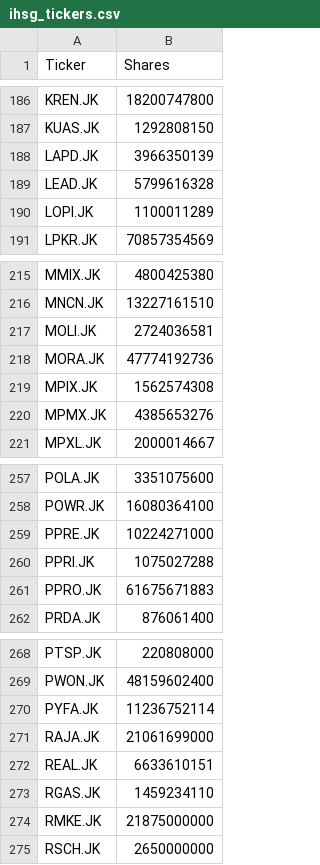
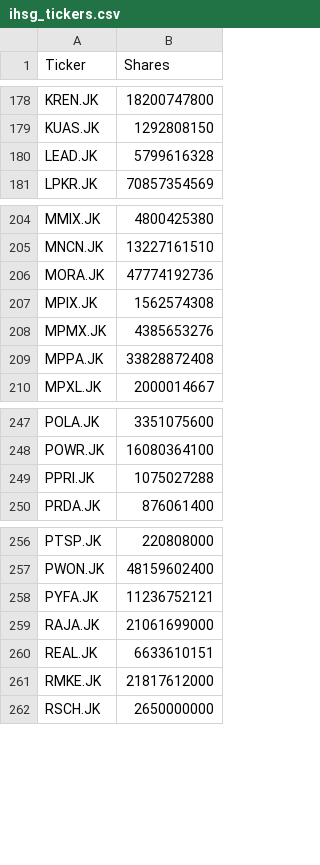
Before and after one commit to widiginanjarsyahputra/ihsg-tickers, a CSV file: ihsg_tickers.csv, drawn as a sheet; only a part is shown, gaps mark what is left out; the diff covers the shown part only.

```diff
--- a/ihsg_tickers.csv
+++ b/ihsg_tickers.csv
@@ -187,5 +179,3 @@ KREN.JK,18200747800
 KUAS.JK,1292808150
-LAPD.JK,3966350139
 LEAD.JK,5799616328
-LOPI.JK,1100011289
 LPKR.JK,70857354569
@@ -216,3 +205,2 @@ MMIX.JK,4800425380
 MNCN.JK,13227161510
-MOLI.JK,2724036581
 MORA.JK,47774192736
@@ -220,2 +208,3 @@ MPIX.JK,1562574308
 MPMX.JK,4385653276
+MPPA.JK,33828872408
 MPXL.JK,2000014667
@@ -258,5 +248,3 @@ POLA.JK,3351075600
 POWR.JK,16080364100
-PPRE.JK,10224271000
 PPRI.JK,1075027288
-PPRO.JK,61675671883
 PRDA.JK,876061400
@@ -269,7 +257,6 @@ PTSP.JK,220808000
 PWON.JK,48159602400
-PYFA.JK,11236752114
+PYFA.JK,11236752121
 RAJA.JK,21061699000
 REAL.JK,6633610151
-RGAS.JK,1459234110
-RMKE.JK,21875000000
+RMKE.JK,21817612000
 RSCH.JK,2650000000
```
Also changed, not shown: 10 added rows, 23 removed rows and 2 edited cells elsewhere in this file, 1 other file.
